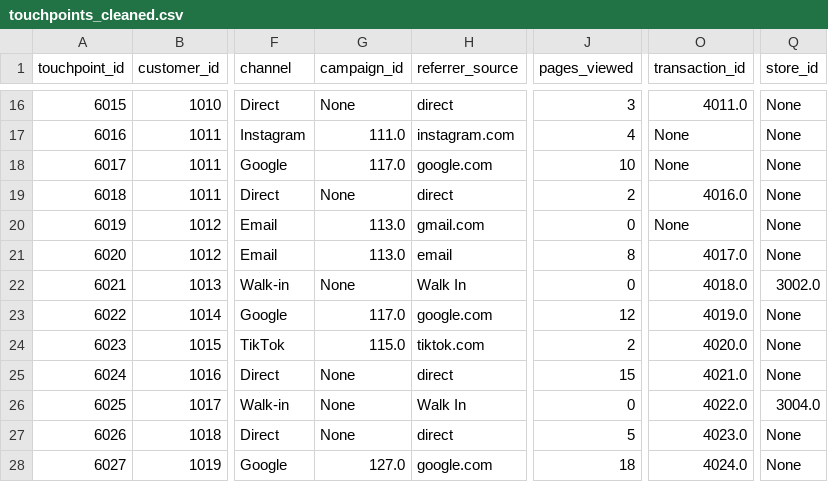
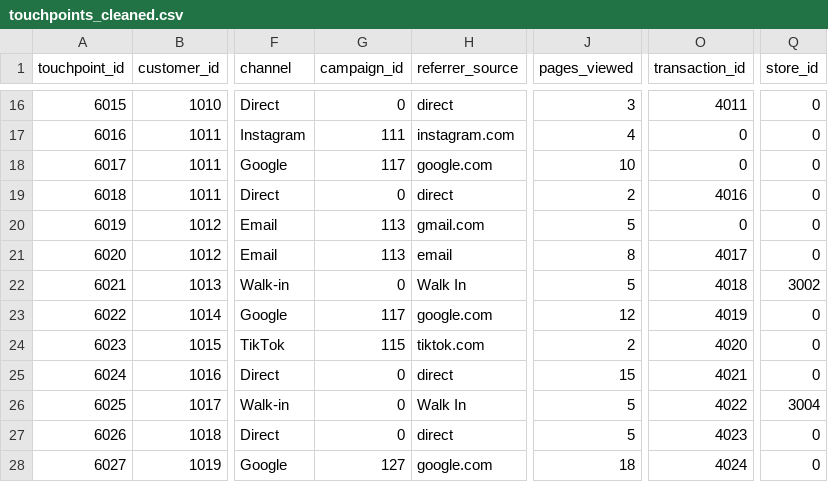
Before and after one commit to jasminemtran/EIC_Project, a CSV file: Labs/Resources/team-project/touchpoints_cleaned.csv, drawn as a sheet; only a part is shown, gaps mark what is left out; the diff covers the shown part only; the diff names each change by its address in the sheet, - before the commit and + after, or states it on an @@ line.

```diff
--- a/Labs/Resources/team-project/touchpoints_cleaned.csv
+++ b/Labs/Resources/team-project/touchpoints_cleaned.csv
-G16 (campaign_id): None
+G16 (campaign_id): 0
-O16 (transaction_id): 4011.0
+O16 (transaction_id): 4011
-Q16:Q21 (store_id): None
+Q16:Q21 (store_id): 0
-G17 (campaign_id): 111.0
+G17 (campaign_id): 111
-O17:O18 (transaction_id): None
+O17:O18 (transaction_id): 0
-G18 (campaign_id): 117.0
+G18 (campaign_id): 117
-G19 (campaign_id): None
+G19 (campaign_id): 0
-O19 (transaction_id): 4016.0
+O19 (transaction_id): 4016
-G20:G21 (campaign_id): 113.0
+G20:G21 (campaign_id): 113
-J20 (pages_viewed): 0
+J20 (pages_viewed): 5
-O20 (transaction_id): None
+O20 (transaction_id): 0
-O21 (transaction_id): 4017.0
+O21 (transaction_id): 4017
-G22 (campaign_id): None
+G22 (campaign_id): 0
-J22 (pages_viewed): 0
+J22 (pages_viewed): 5
-O22 (transaction_id): 4018.0
+O22 (transaction_id): 4018
-Q22 (store_id): 3002.0
+Q22 (store_id): 3002
-G23 (campaign_id): 117.0
+G23 (campaign_id): 117
-O23 (transaction_id): 4019.0
+O23 (transaction_id): 4019
-Q23:Q25 (store_id): None
+Q23:Q25 (store_id): 0
-G24 (campaign_id): 115.0
+G24 (campaign_id): 115
-O24 (transaction_id): 4020.0
+O24 (transaction_id): 4020
-G25:G27 (campaign_id): None
+G25:G27 (campaign_id): 0
-O25 (transaction_id): 4021.0
+O25 (transaction_id): 4021
-J26 (pages_viewed): 0
+J26 (pages_viewed): 5
-O26 (transaction_id): 4022.0
+O26 (transaction_id): 4022
-Q26 (store_id): 3004.0
+Q26 (store_id): 3004
-O27 (transaction_id): 4023.0
+O27 (transaction_id): 4023
-Q27:Q28 (store_id): None
+Q27:Q28 (store_id): 0
-G28 (campaign_id): 127.0
+G28 (campaign_id): 127
-O28 (transaction_id): 4024.0
+O28 (transaction_id): 4024
```
Also changed, not shown: 47 edited cells elsewhere in this file, Labs/Resources/team-project/transactions_cleaned.csv, 1 other file.
